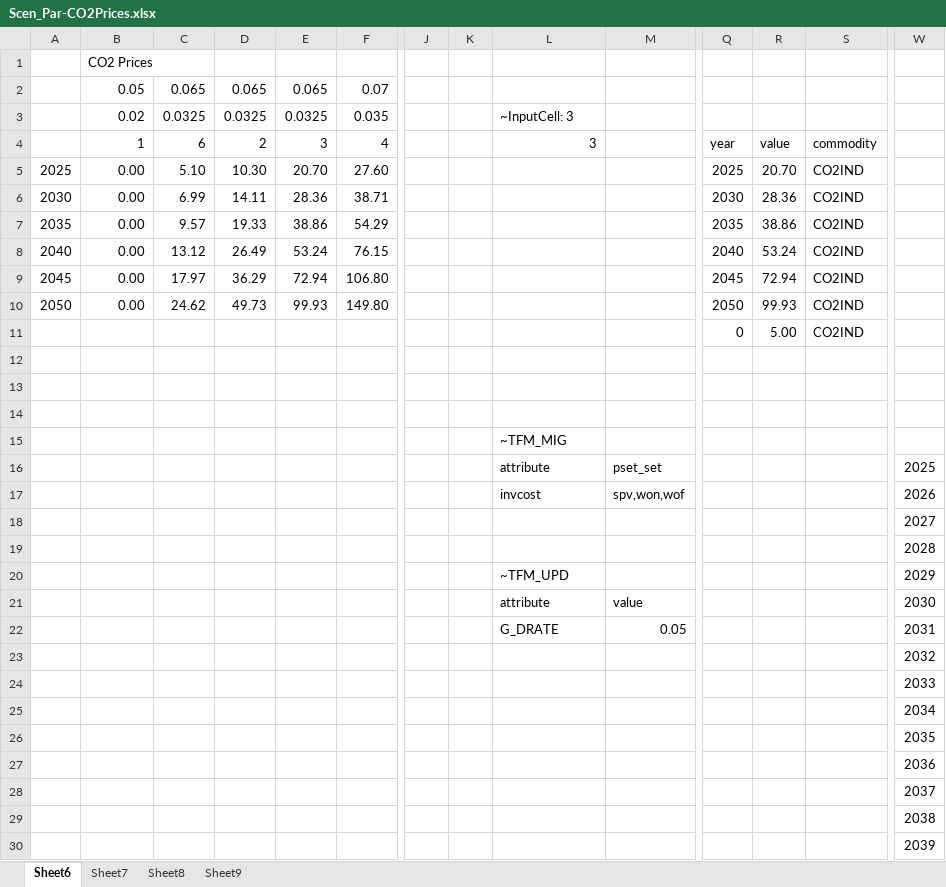
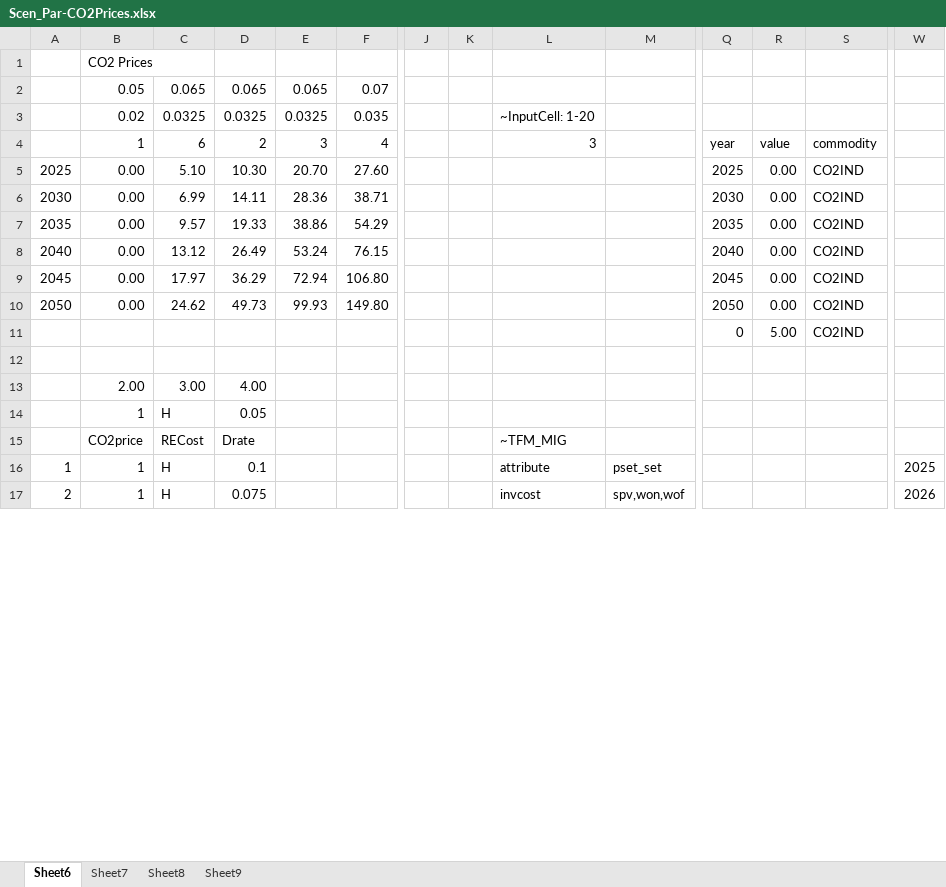
Before and after one commit to kanors-emr/OSeMOSYS_EUWest, an Excel workbook: SuppXLS/Scen_Par-CO2Prices.xlsx, sheet Sheet6, drawn as a sheet; only a part is shown, gaps mark what is left out; values as stored, in another font and other column widths than the file's, no borders; removed rows and columns are numbered as before the commit, all else as after; rows hold the shown columns only; the diff covers the shown part only; the diff names each change by its address in the sheet, - before the commit and + after, or states it on an @@ line.

Commit message:
Update Scen_Par-CO2Prices.xlsx

```diff
--- a/SuppXLS/Scen_Par-CO2Prices.xlsx (sheet Sheet6)
+++ b/SuppXLS/Scen_Par-CO2Prices.xlsx (sheet Sheet6)
-L3: ~InputCell: 3
+L3: ~InputCell: 1-20
-R5: 20.70
+R5: 0.00
-R6: 28.36
+R6: 0.00
-R7: 38.86
+R7: 0.00
-R8: 53.24
+R8: 0.00
-R9: 72.94
+R9: 0.00
-R10: 99.93
+R10: 0.00
-row 13: (empty)
+row 13:  | 2.00 | 3.00 | 4.00
-row 14: (empty)
+row 14:  | 1 | H | 0.05
-row 15:  |  |  |  |  |  |  |  | ~TFM_MIG
+row 15:  | CO2price | RECost | Drate |  |  |  |  | ~TFM_MIG
-A16: (empty)
+A16: 1
-B16:B17: (empty)
+B16:B17: 1
-C16:C17: (empty)
+C16:C17: H
-D16: (empty)
+D16: 0.1
-A17: (empty)
+A17: 2
-D17: (empty)
+D17: 0.075
-row 18:  |  |  |  |  |  |  |  |  |  |  |  |  | 2027
-row 19:  |  |  |  |  |  |  |  |  |  |  |  |  | 2028
-row 20:  |  |  |  |  |  |  |  | ~TFM_UPD |  |  |  |  | 2029
-row 21:  |  |  |  |  |  |  |  | attribute | value |  |  |  | 2030
-row 22:  |  |  |  |  |  |  |  | G_DRATE | 0.05 |  |  |  | 2031
-row 23:  |  |  |  |  |  |  |  |  |  |  |  |  | 2032
-row 24:  |  |  |  |  |  |  |  |  |  |  |  |  | 2033
-row 25:  |  |  |  |  |  |  |  |  |  |  |  |  | 2034
-row 26:  |  |  |  |  |  |  |  |  |  |  |  |  | 2035
-row 27:  |  |  |  |  |  |  |  |  |  |  |  |  | 2036
-row 28:  |  |  |  |  |  |  |  |  |  |  |  |  | 2037
-row 29:  |  |  |  |  |  |  |  |  |  |  |  |  | 2038
-row 30:  |  |  |  |  |  |  |  |  |  |  |  |  | 2039
```
Also changed, not shown: 18 added rows and 5 removed rows elsewhere in this sheet.
